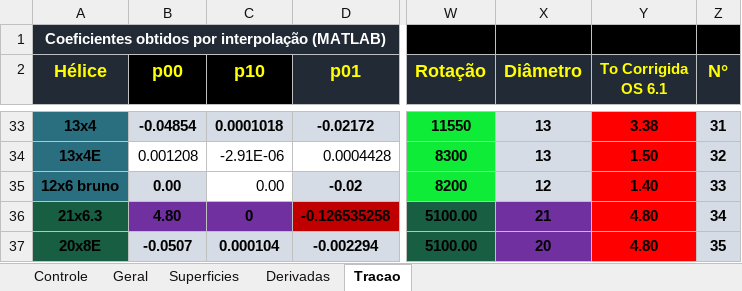
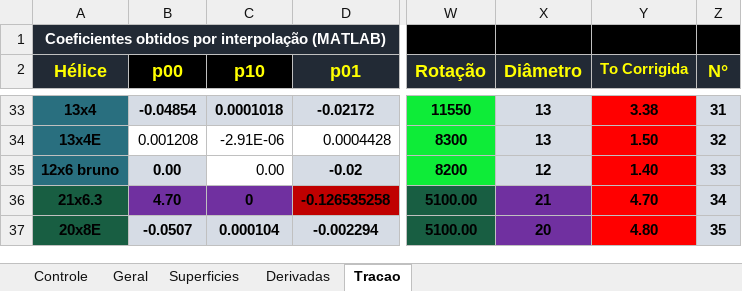
Before and after one commit to kuodrek/decolagem2022, an Excel workbook: edi_matlab/dinamicadados.xlsx, sheet Tracao, drawn as a sheet; only a part is shown, gaps mark what is left out; values as stored, in another font and other column widths than the file's, no borders; charts and pictures not drawn; the diff names each change by its address in the sheet, - before the commit and + after, or states it on an @@ line.

```diff
--- a/edi_matlab/dinamicadados.xlsx (sheet Tracao)
+++ b/edi_matlab/dinamicadados.xlsx (sheet Tracao)
-Y2: To Corrigida OS 6.1
+Y2: To Corrigida
-B36 (p00): 4.80
+B36 (p00): 4.70
-Y36 (To Corrigida): 4.80
+Y36 (To Corrigida): 4.70
```
Also changed, not shown: sheet Superficies, sheet Derivadas, sheet Geral, sheet Controle, charts or pictures, 5 other files.
